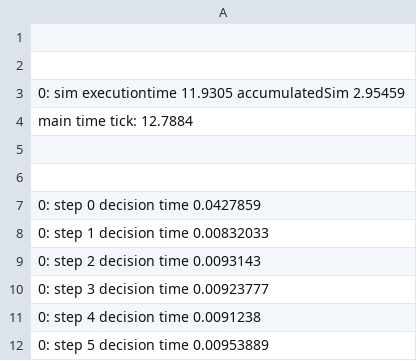
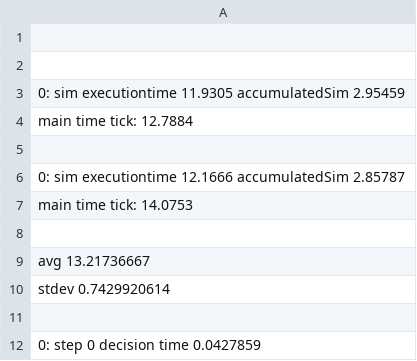
Before and after one commit to wangzhezhe/Gorilla, a CSV file: example/gssimulation/dynamic/actualana_1024/dynamic_naive.csv, drawn as a sheet; only a part is shown; the shorter side is filled out with more unchanged rows; the diff names each change by its address in the sheet, - before the commit and + after, or states it on an @@ line.

```diff
--- a/example/gssimulation/dynamic/actualana_1024/dynamic_naive.csv
+++ b/example/gssimulation/dynamic/actualana_1024/dynamic_naive.csv
+row 6: 0: sim executiontime 12.1666 accumulatedSim 2.85787
+row 7: main time tick: 14.0753
+row 8: (empty)
+row 9: avg 13.21736667
+row 10: stdev 0.7429920614
```
Also changed, not shown: example/gssimulation/dynamic/actualana_1024/dynamic_adjust.csv, example/gssimulation/dynamic/actualana_1024/dynamic_estimation.csv, 30 other files.
